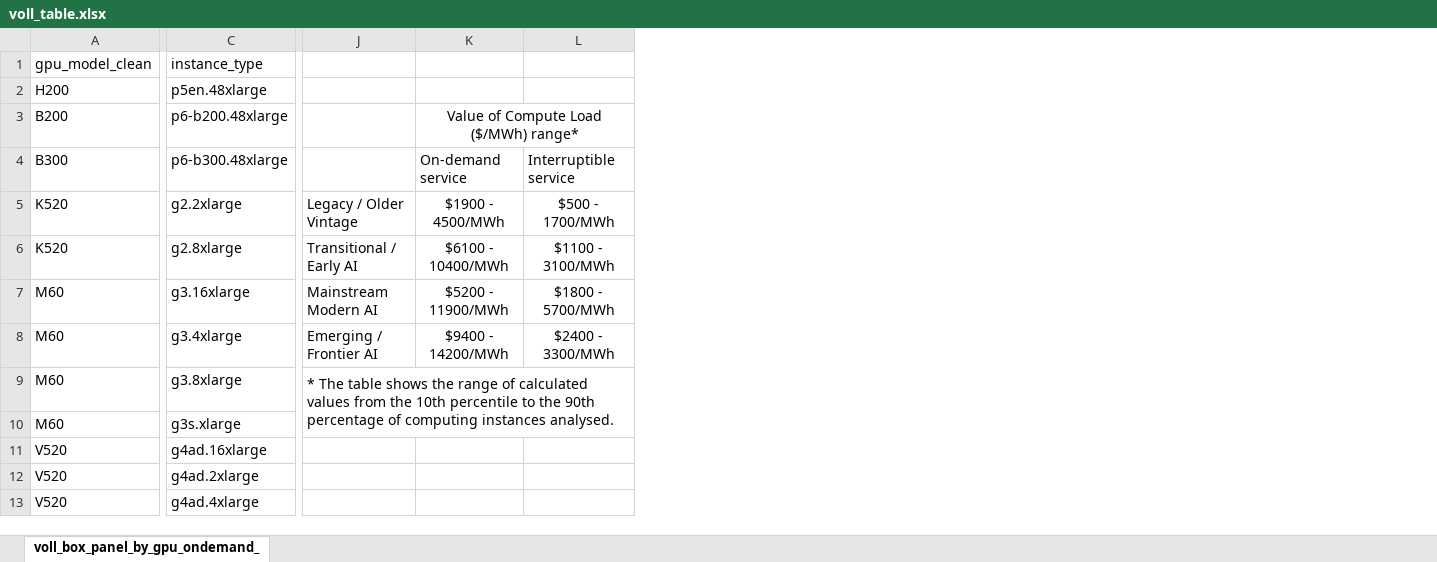
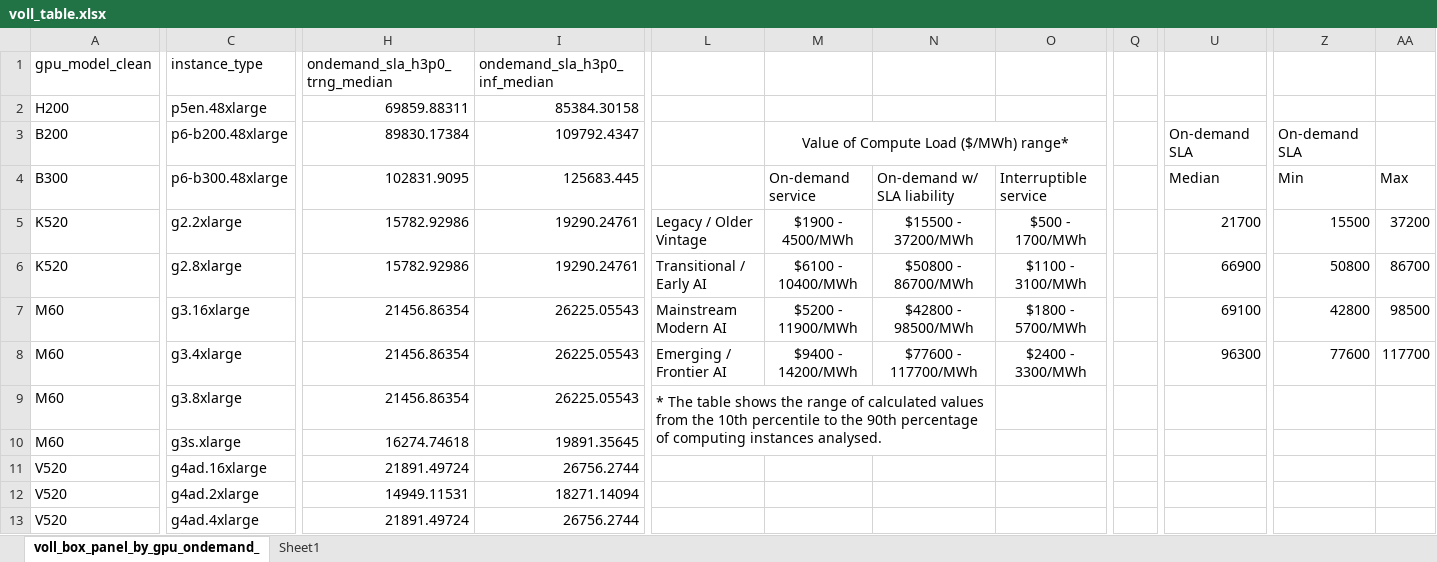
Before and after one commit to fnbillimor/valueofcomputeload, an Excel workbook: data/processed/instances/graphs/voll_table.xlsx, sheet voll_box_panel_by_gpu_ondemand_, drawn as a sheet; only a part is shown, gaps mark what is left out; values as stored, in another font and other column widths than the file's, no borders; removed rows and columns are numbered as before the commit, all else as after; the diff names each change by its address in the sheet, - before the commit and + after, or states it on an @@ line.

```diff
--- a/data/processed/instances/graphs/voll_table.xlsx (sheet voll_box_panel_by_gpu_ondemand_)
+++ b/data/processed/instances/graphs/voll_table.xlsx (sheet voll_box_panel_by_gpu_ondemand_)
+sheet tab: Sheet1
+column H (ondemand_sla_h3p0_trng_median), rows 2-13: 69859.88311 | 89830.17384 | 102831.9095 | 15782.92986 | 15782.92986 | 21456.86354 | 21456.86354 | 21456.86354 | 16274.74618 | 21891.49724 | 14949.11531 | 21891.49724
+column I (ondemand_sla_h3p0_inf_median), rows 2-13: 85384.30158 | 109792.4347 | 125683.445 | 19290.24761 | 19290.24761 | 26225.05543 | 26225.05543 | 26225.05543 | 19891.35645 | 26756.2744 | 18271.14094 | 26756.2744
+column N, rows 4-8: On-demand w/ SLA liability | $15500 - 37200/MWh | $50800 - 86700/MWh | $42800 - 98500/MWh | $77600 - 117700/MWh
+column Q, empty
+column U, rows 3-8: On-demand SLA | Median | 21700 | 66900 | 69100 | 96300
+column Z, rows 3-8: On-demand SLA | Min | 15500 | 50800 | 42800 | 77600
+column AA, rows 4-8: Max | 37200 | 86700 | 98500 | 117700
-J9:L10 merged
+L9:N10 merged
```
Also changed, not shown: formulas that keep their value, 8 other files.
